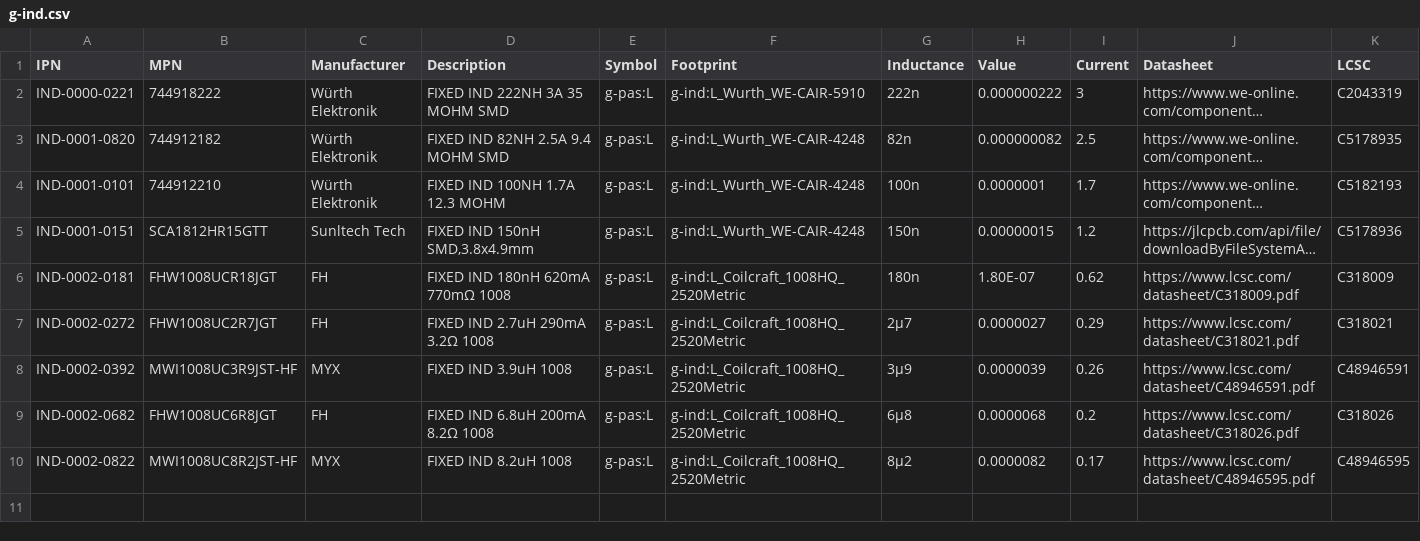
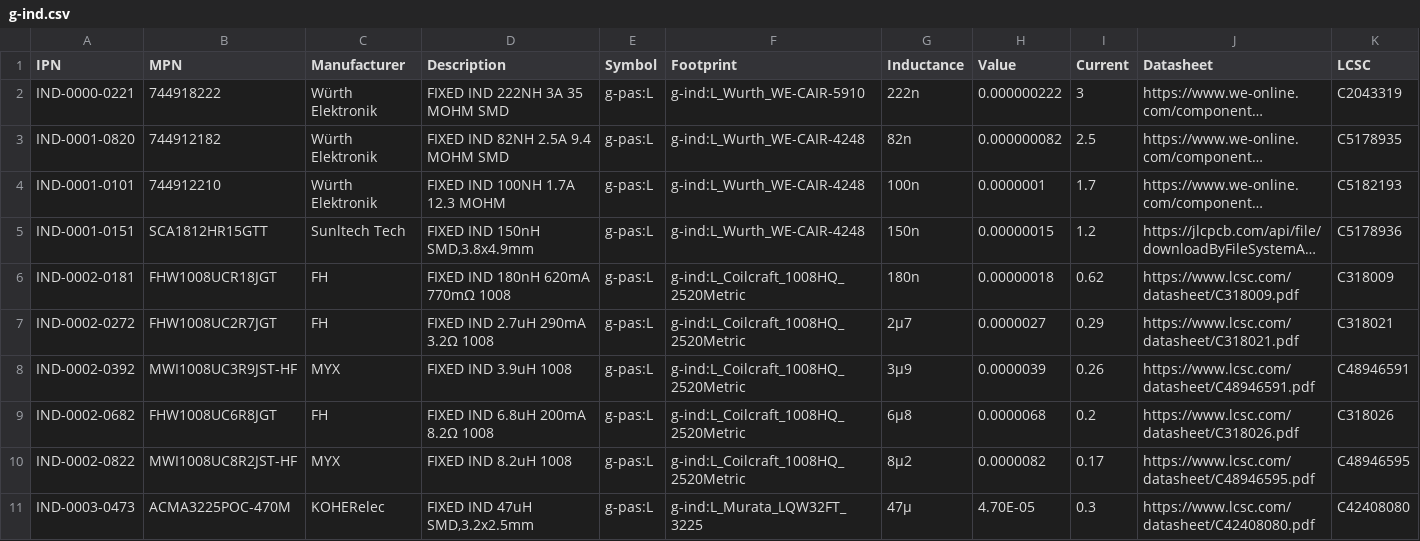
Before and after one commit to LieBtrau/kicad-parts, a CSV file: database/g-ind.csv, drawn as a sheet; long unchanged cells end in …; the diff names each change by its address in the sheet, - before the commit and + after, or states it on an @@ line.

```diff
--- a/database/g-ind.csv
+++ b/database/g-ind.csv
-H6 (Value): 1.80E-07
+H6 (Value): 0.00000018
+row 11: IND-0003-0473 | ACMA3225POC-470M | KOHERelec | FIXED IND 47uH SMD,3.2x2.5mm | g-pas:L | g-ind:L_Murata_LQW32FT_3225 | 47µ | 4.70E-05 | 0.3 | https://www.lcsc.com/datasheet/C42408080.pdf | C42408080
```
Also changed, not shown: database/g-cap.csv, 10 other files.
